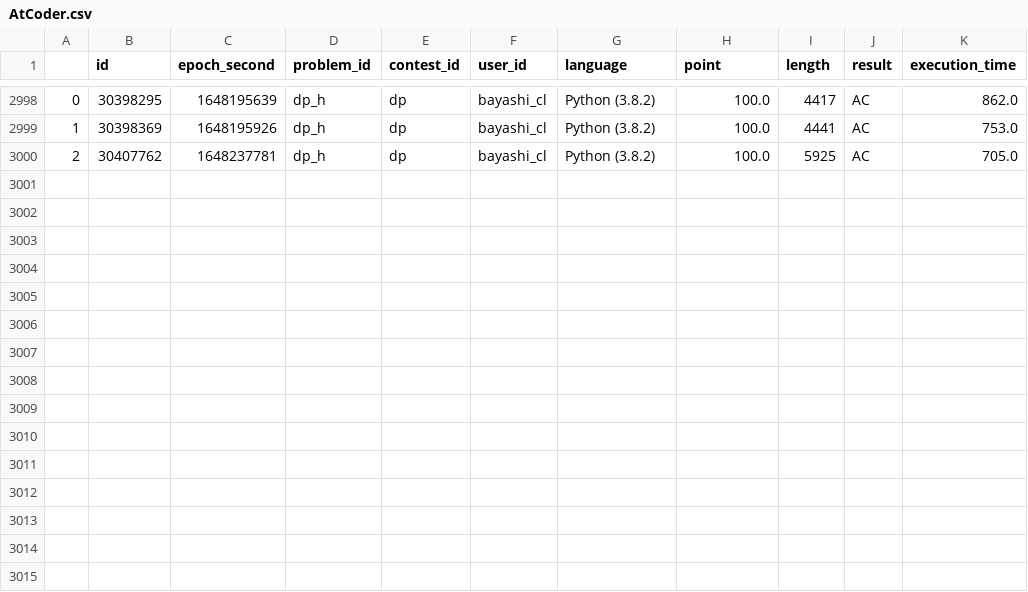
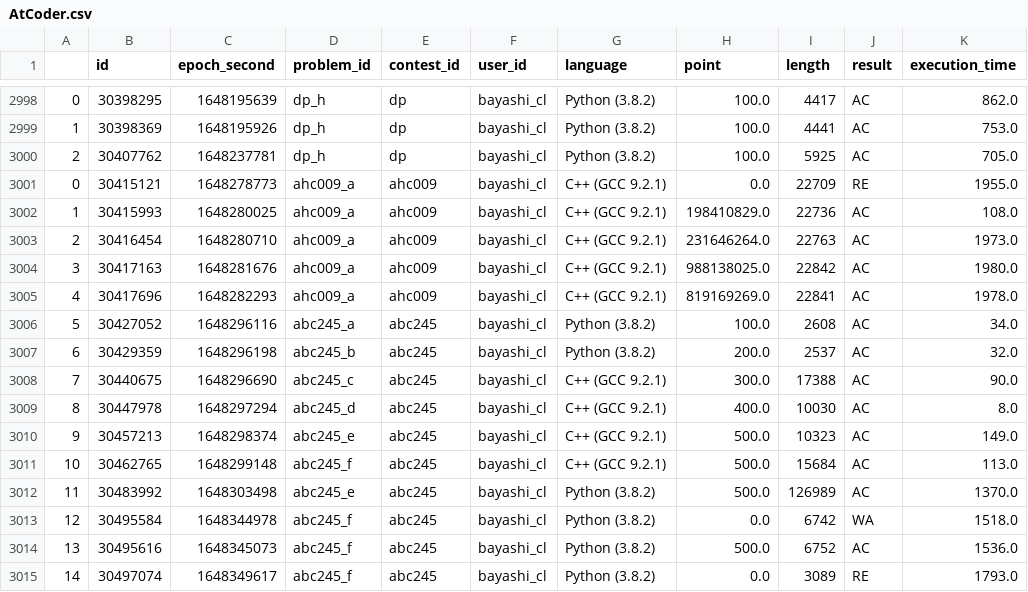
Before and after one commit to bayashi-cl/procon-submission, a CSV file: data/AtCoder.csv, drawn as a sheet; only a part is shown, gaps mark what is left out; the diff names each change by its address in the sheet, - before the commit and + after, or states it on an @@ line.

Commit message:
update Atcoder.csv

```diff
--- a/data/AtCoder.csv
+++ b/data/AtCoder.csv
+row 3001: 0 | 30415121 | 1648278773 | ahc009_a | ahc009 | bayashi_cl | C++ (GCC 9.2.1) | 0.0 | 22709 | RE | 1955.0
+row 3002: 1 | 30415993 | 1648280025 | ahc009_a | ahc009 | bayashi_cl | C++ (GCC 9.2.1) | 198410829.0 | 22736 | AC | 108.0
+row 3003: 2 | 30416454 | 1648280710 | ahc009_a | ahc009 | bayashi_cl | C++ (GCC 9.2.1) | 231646264.0 | 22763 | AC | 1973.0
+row 3004: 3 | 30417163 | 1648281676 | ahc009_a | ahc009 | bayashi_cl | C++ (GCC 9.2.1) | 988138025.0 | 22842 | AC | 1980.0
+row 3005: 4 | 30417696 | 1648282293 | ahc009_a | ahc009 | bayashi_cl | C++ (GCC 9.2.1) | 819169269.0 | 22841 | AC | 1978.0
+row 3006: 5 | 30427052 | 1648296116 | abc245_a | abc245 | bayashi_cl | Python (3.8.2) | 100.0 | 2608 | AC | 34.0
+row 3007: 6 | 30429359 | 1648296198 | abc245_b | abc245 | bayashi_cl | Python (3.8.2) | 200.0 | 2537 | AC | 32.0
+row 3008: 7 | 30440675 | 1648296690 | abc245_c | abc245 | bayashi_cl | C++ (GCC 9.2.1) | 300.0 | 17388 | AC | 90.0
+row 3009: 8 | 30447978 | 1648297294 | abc245_d | abc245 | bayashi_cl | C++ (GCC 9.2.1) | 400.0 | 10030 | AC | 8.0
+row 3010: 9 | 30457213 | 1648298374 | abc245_e | abc245 | bayashi_cl | C++ (GCC 9.2.1) | 500.0 | 10323 | AC | 149.0
+row 3011: 10 | 30462765 | 1648299148 | abc245_f | abc245 | bayashi_cl | C++ (GCC 9.2.1) | 500.0 | 15684 | AC | 113.0
+row 3012: 11 | 30483992 | 1648303498 | abc245_e | abc245 | bayashi_cl | Python (3.8.2) | 500.0 | 126989 | AC | 1370.0
+row 3013: 12 | 30495584 | 1648344978 | abc245_f | abc245 | bayashi_cl | Python (3.8.2) | 0.0 | 6742 | WA | 1518.0
+row 3014: 13 | 30495616 | 1648345073 | abc245_f | abc245 | bayashi_cl | Python (3.8.2) | 500.0 | 6752 | AC | 1536.0
+row 3015: 14 | 30497074 | 1648349617 | abc245_f | abc245 | bayashi_cl | Python (3.8.2) | 0.0 | 3089 | RE | 1793.0
```
